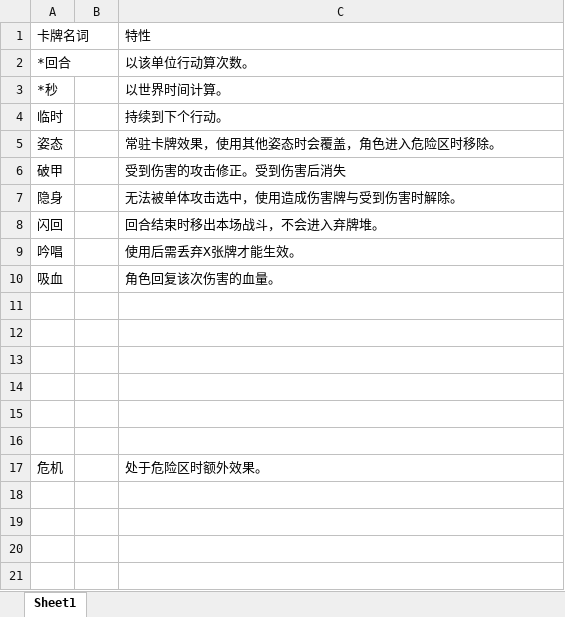
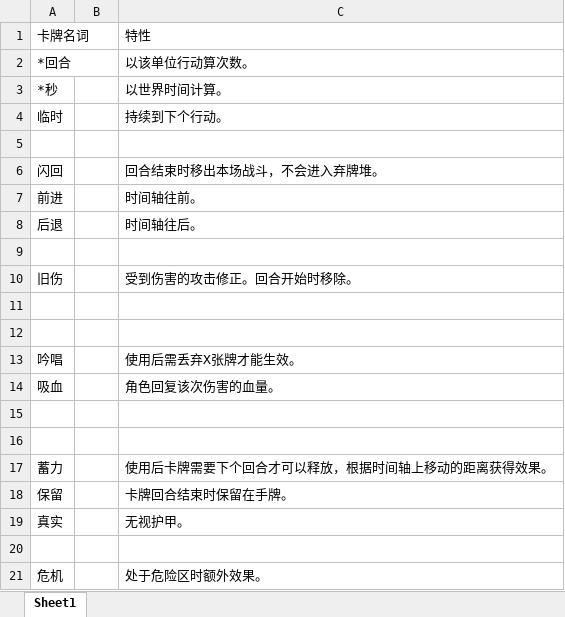
Before and after one commit to Jinp-He/Draconia, an Excel workbook: Document/卡牌名词解释Ver0.1 .xlsx, sheet Sheet1, drawn as a sheet; values as stored, in another font and other column widths than the file's, no borders; removed rows and columns are numbered as before the commit, all else as after; the diff names each change by its address in the sheet, - before the commit and + after, or states it on an @@ line.

Commit message:
Update 卡牌名词解释Ver0.1 .xlsx

```diff
--- a/Document/卡牌名词解释Ver0.1 .xlsx (sheet Sheet1)
+++ b/Document/卡牌名词解释Ver0.1 .xlsx (sheet Sheet1)
-row 5: 姿态 |  | 常驻卡牌效果，使用其他姿态时会覆盖，角色进入危险区时移除。
+row 5: (empty)
-row 6: 破甲 |  | 受到伤害的攻击修正。受到伤害后消失
-row 7: 隐身 |  | 无法被单体攻击选中，使用造成伤害牌与受到伤害时解除。
+row 7: 前进 |  | 时间轴往前。
+row 8: 后退 |  | 时间轴往后。
+row 9: (empty)
+row 10: 旧伤 |  | 受到伤害的攻击修正。回合开始时移除。
+row 11: (empty)
+row 12: (empty)
-row 17: (empty)
+row 17: 蓄力 |  | 使用后卡牌需要下个回合才可以释放，根据时间轴上移动的距离获得效果。
-row 18: (empty)
+row 18: 保留 |  | 卡牌回合结束时保留在手牌。
-row 19: (empty)
+row 19: 真实 |  | 无视护甲。
```
